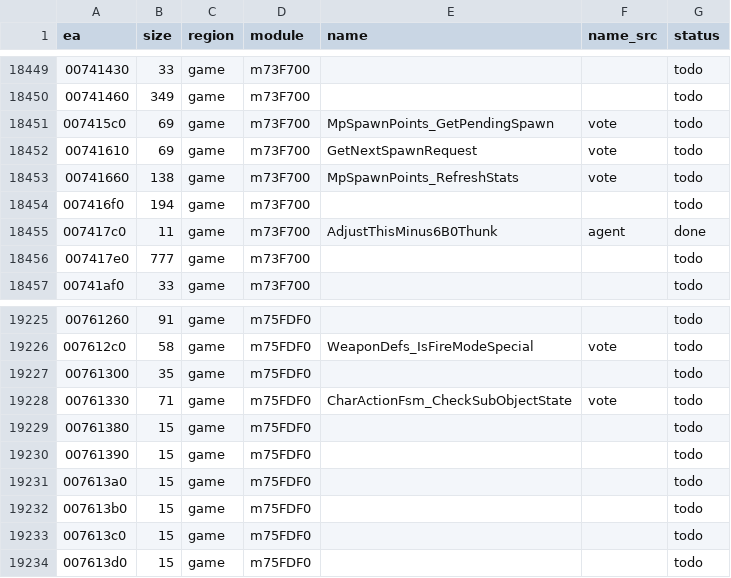
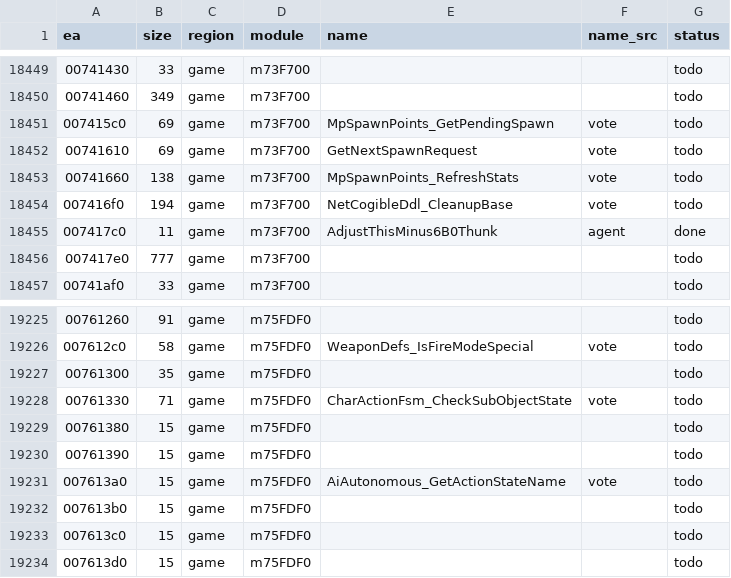
Before and after one commit to eonflux7/csf-re, a CSV file: db/functions.csv, drawn as a sheet; only a part is shown, gaps mark what is left out; the diff covers the shown part only.

```diff
--- a/db/functions.csv
+++ b/db/functions.csv
@@ -18453,3 +18453,3 @@ ea,size,region,module,name,name_src,status
 00741660,138,game,m73F700,MpSpawnPoints_RefreshStats,vote,todo
-007416f0,194,game,m73F700,,,todo
+007416f0,194,game,m73F700,NetCogibleDdl_CleanupBase,vote,todo
 007417c0,11,game,m73F700,AdjustThisMinus6B0Thunk,agent,done
@@ -19230,3 +19230,3 @@ ea,size,region,module,name,name_src,status
 00761390,15,game,m75FDF0,,,todo
-007613a0,15,game,m75FDF0,,,todo
+007613a0,15,game,m75FDF0,AiAutonomous_GetActionStateName,vote,todo
 007613b0,15,game,m75FDF0,,,todo
```
Also changed, not shown: 37 edited cells elsewhere in this file, 11 other files.
